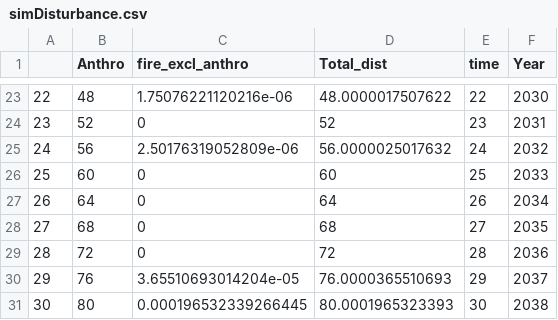
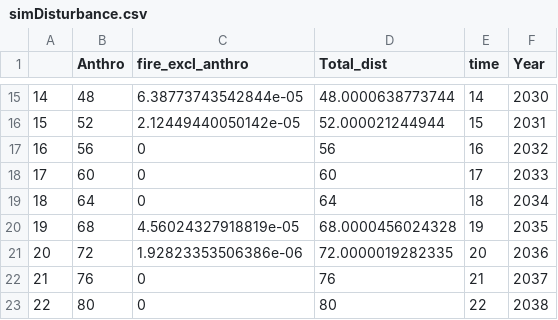
Before and after one commit to LandSciTech/caribouMetrics, a CSV file: tabs/simDisturbance.csv, drawn as a sheet; only a part is shown, gaps mark what is left out; addresses are those after the commit; the diff covers the shown part only; the diff names each change by its address in the sheet, - before the commit and + after, or states it on an @@ line.

```diff
--- a/tabs/simDisturbance.csv
+++ b/tabs/simDisturbance.csv
@@ column A renumbered from row 4 down @@
-C15 (fire_excl_anthro): 1.75076221120216e-06
+C15 (fire_excl_anthro): 6.38773743542844e-05
-D15 (Total_dist): 48.0000017507622
+D15 (Total_dist): 48.0000638773744
-E15 (time): 22
+E15 (time): 14
-C16 (fire_excl_anthro): 0
+C16 (fire_excl_anthro): 2.12449440050142e-05
-D16 (Total_dist): 52
+D16 (Total_dist): 52.000021244944
-E16 (time): 23
+E16 (time): 15
-C17 (fire_excl_anthro): 2.50176319052809e-06
+C17 (fire_excl_anthro): 0
-D17 (Total_dist): 56.0000025017632
+D17 (Total_dist): 56
-E17 (time): 24
+E17 (time): 16
-E18 (time): 25
+E18 (time): 17
-E19 (time): 26
+E19 (time): 18
-C20 (fire_excl_anthro): 0
+C20 (fire_excl_anthro): 4.56024327918819e-05
-D20 (Total_dist): 68
+D20 (Total_dist): 68.0000456024328
-E20 (time): 27
+E20 (time): 19
-C21 (fire_excl_anthro): 0
+C21 (fire_excl_anthro): 1.92823353506386e-06
-D21 (Total_dist): 72
+D21 (Total_dist): 72.0000019282335
-E21 (time): 28
+E21 (time): 20
-C22 (fire_excl_anthro): 3.65510693014204e-05
+C22 (fire_excl_anthro): 0
-D22 (Total_dist): 76.0000365510693
+D22 (Total_dist): 76
-E22 (time): 29
+E22 (time): 21
-C23 (fire_excl_anthro): 0.000196532339266445
+C23 (fire_excl_anthro): 0
-D23 (Total_dist): 80.0001965323393
+D23 (Total_dist): 80
-E23 (time): 30
+E23 (time): 22
```
Also changed, not shown: 8 removed rows and 23 edited cells elsewhere in this file, tabs/simSurvData.csv, 6 other files.
